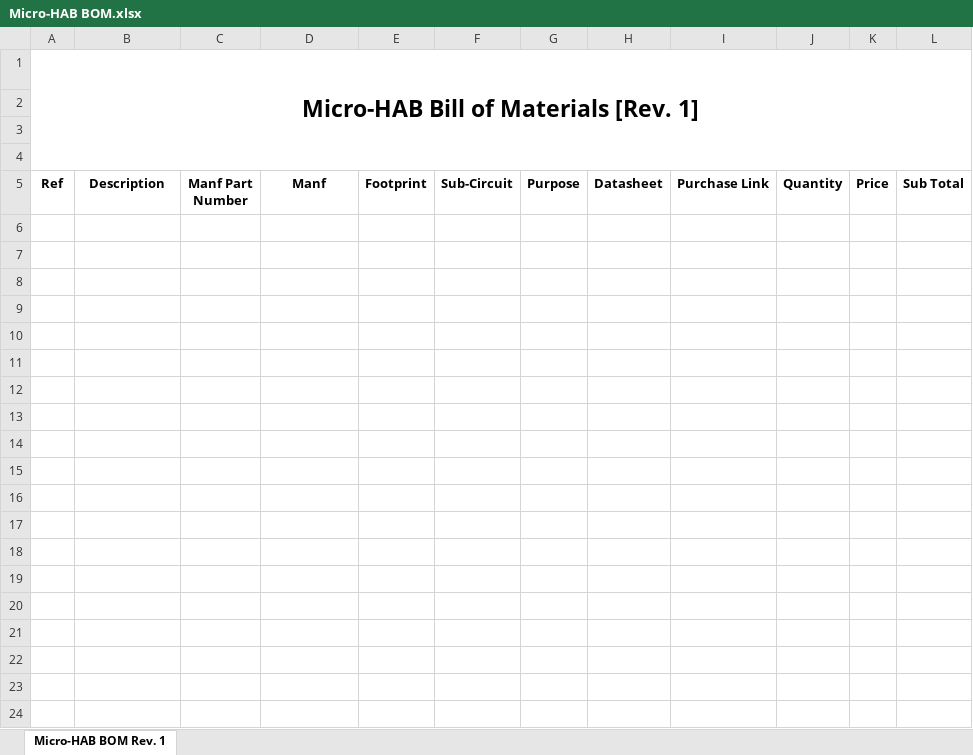
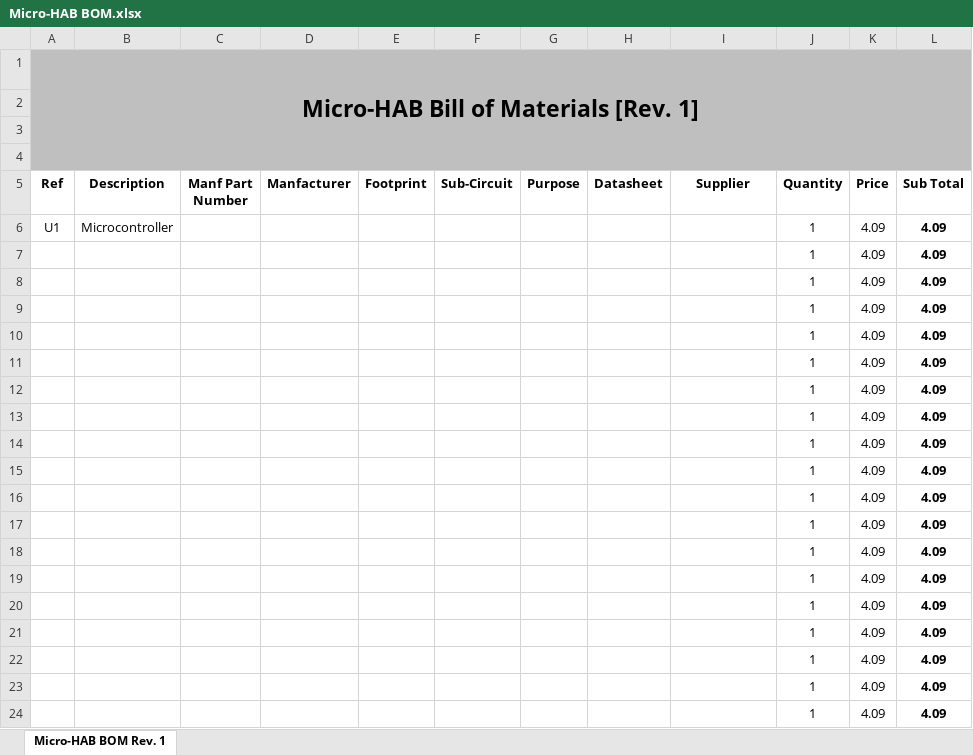
Before and after one commit to rit-spex/uHAB, an Excel workbook: BOM-Datasheets/Micro-HAB BOM.xlsx, sheet Micro-HAB BOM Rev. 1, drawn as a sheet; values as stored, in another font and other column widths than the file's, no borders; the diff names each change by its address in the sheet, - before the commit and + after, or states it on an @@ line.

```diff
--- a/BOM-Datasheets/Micro-HAB BOM.xlsx (sheet Micro-HAB BOM Rev. 1)
+++ b/BOM-Datasheets/Micro-HAB BOM.xlsx (sheet Micro-HAB BOM Rev. 1)
-A1:L4 fill: none
+A1:L4 fill: #BFBFBF
-D5: Manf
+D5: Manfacturer
-I5: Purchase Link
+I5: Supplier
+row 6: U1 | Microcontroller |  |  |  |  |  |  |  | 1 | 4.09 | 4.09
+row 7:  |  |  |  |  |  |  |  |  | 1 | 4.09 | 4.09
+row 8:  |  |  |  |  |  |  |  |  | 1 | 4.09 | 4.09
+row 9:  |  |  |  |  |  |  |  |  | 1 | 4.09 | 4.09
+row 10:  |  |  |  |  |  |  |  |  | 1 | 4.09 | 4.09
+row 11:  |  |  |  |  |  |  |  |  | 1 | 4.09 | 4.09
+row 12:  |  |  |  |  |  |  |  |  | 1 | 4.09 | 4.09
+row 13:  |  |  |  |  |  |  |  |  | 1 | 4.09 | 4.09
+row 14:  |  |  |  |  |  |  |  |  | 1 | 4.09 | 4.09
+row 15:  |  |  |  |  |  |  |  |  | 1 | 4.09 | 4.09
+row 16:  |  |  |  |  |  |  |  |  | 1 | 4.09 | 4.09
+row 17:  |  |  |  |  |  |  |  |  | 1 | 4.09 | 4.09
+row 18:  |  |  |  |  |  |  |  |  | 1 | 4.09 | 4.09
+row 19:  |  |  |  |  |  |  |  |  | 1 | 4.09 | 4.09
+row 20:  |  |  |  |  |  |  |  |  | 1 | 4.09 | 4.09
+row 21:  |  |  |  |  |  |  |  |  | 1 | 4.09 | 4.09
+row 22:  |  |  |  |  |  |  |  |  | 1 | 4.09 | 4.09
+row 23:  |  |  |  |  |  |  |  |  | 1 | 4.09 | 4.09
+row 24:  |  |  |  |  |  |  |  |  | 1 | 4.09 | 4.09
```
Also changed, not shown: 3 other files.
